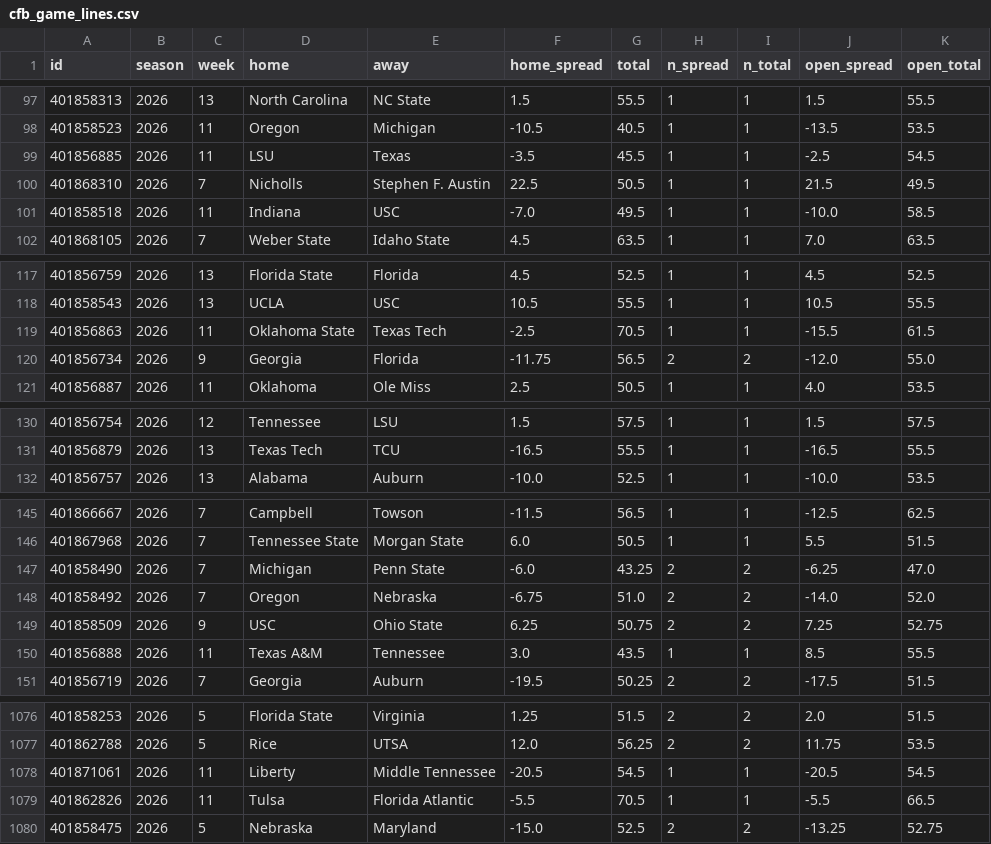
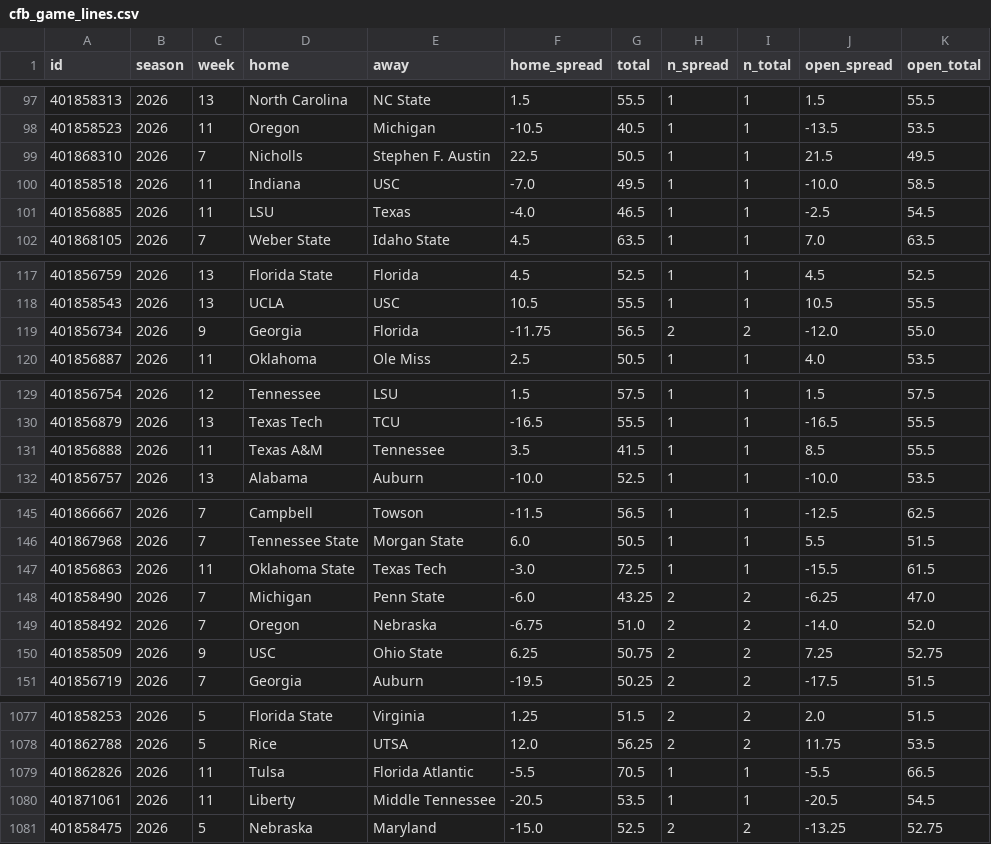
Before and after one commit to jlwin1995-alt/Bball, a CSV file: football/data/raw/cfb_game_lines.csv, drawn as a sheet; only a part is shown, gaps mark what is left out; removed rows and columns are numbered as before the commit, all else as after; the diff covers the shown part only; the diff names each change by its address in the sheet, - before the commit and + after, or states it on an @@ line.

```diff
--- a/football/data/raw/cfb_game_lines.csv
+++ b/football/data/raw/cfb_game_lines.csv
-row 99: 401856885 | 2026 | 11 | LSU | Texas | -3.5 | 45.5 | 1 | 1 | -2.5 | 54.5
+row 101: 401856885 | 2026 | 11 | LSU | Texas | -4.0 | 46.5 | 1 | 1 | -2.5 | 54.5
-row 119: 401856863 | 2026 | 11 | Oklahoma State | Texas Tech | -2.5 | 70.5 | 1 | 1 | -15.5 | 61.5
+row 131: 401856888 | 2026 | 11 | Texas A&M | Tennessee | 3.5 | 41.5 | 1 | 1 | 8.5 | 55.5
+row 147: 401856863 | 2026 | 11 | Oklahoma State | Texas Tech | -3.0 | 72.5 | 1 | 1 | -15.5 | 61.5
-row 150: 401856888 | 2026 | 11 | Texas A&M | Tennessee | 3.0 | 43.5 | 1 | 1 | 8.5 | 55.5
-row 1078: 401871061 | 2026 | 11 | Liberty | Middle Tennessee | -20.5 | 54.5 | 1 | 1 | -20.5 | 54.5
+row 1080: 401871061 | 2026 | 11 | Liberty | Middle Tennessee | -20.5 | 53.5 | 1 | 1 | -20.5 | 54.5
```
Also changed, not shown: 2 added rows and 1 removed row elsewhere in this file, football/data/raw/cfb_games.csv, football/data/raw/pff_hist/covvs_2026.csv, 16 other files.
